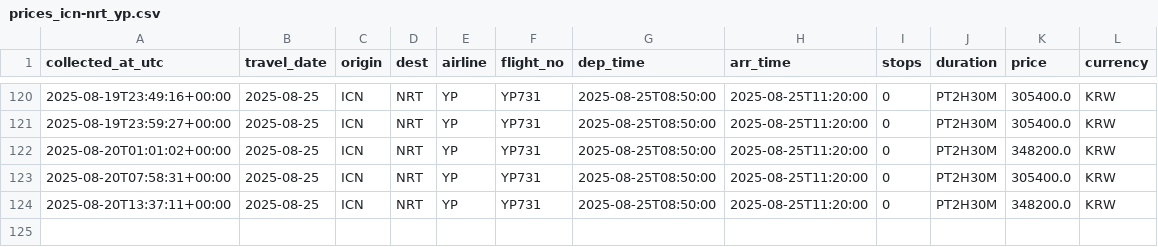
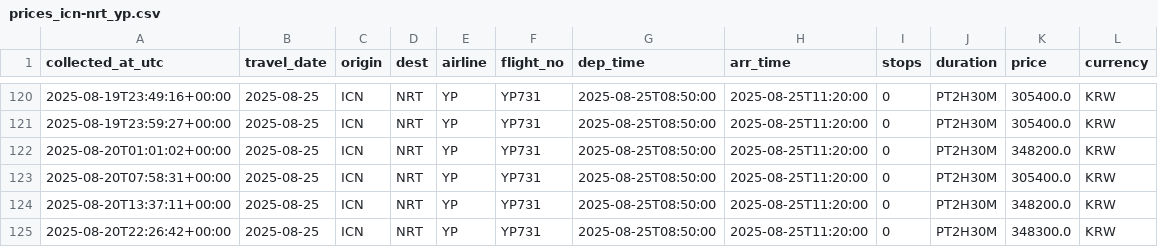
Before and after one commit to zktmtls1/flight_search, a CSV file: data/prices_icn-nrt_yp.csv, drawn as a sheet; only a part is shown, gaps mark what is left out.

```diff
--- a/data/prices_icn-nrt_yp.csv
+++ b/data/prices_icn-nrt_yp.csv
@@ -124 +124,2 @@ collected_at_utc,travel_date,origin,dest,airline,flight_no,dep_time,arr_time,sto
 2025-08-20T13:37:11+00:00,2025-08-25,ICN,NRT,YP,YP731,2025-08-25T08:50:00,2025-08-25T11:20:00,0,PT2H30M,348200.0,KRW
+2025-08-20T22:26:42+00:00,2025-08-25,ICN,NRT,YP,YP731,2025-08-25T08:50:00,2025-08-25T11:20:00,0,PT2H30M,348300.0,KRW
```
Also changed, not shown: data/prices_icn-nrt_7c.csv.
